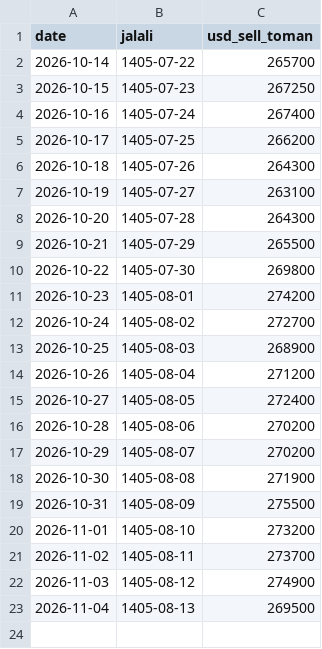
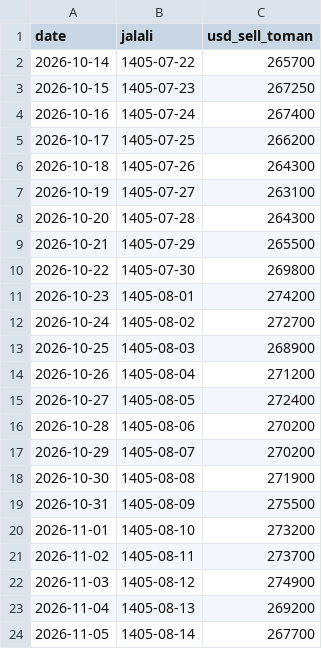
Before and after one commit to neshagostar-pardis/neshagostar-pardis.github.io, a CSV file: currency/data/usd.csv, drawn as a sheet.

```diff
--- a/currency/data/usd.csv
+++ b/currency/data/usd.csv
@@ -22,2 +22,3 @@ date,jalali,usd_sell_toman
 2026-11-03,1405-08-12,274900
-2026-11-04,1405-08-13,269500
+2026-11-04,1405-08-13,269200
+2026-11-05,1405-08-14,267700
```
Also changed, not shown: currency/data/eur.csv, 45 other files.
